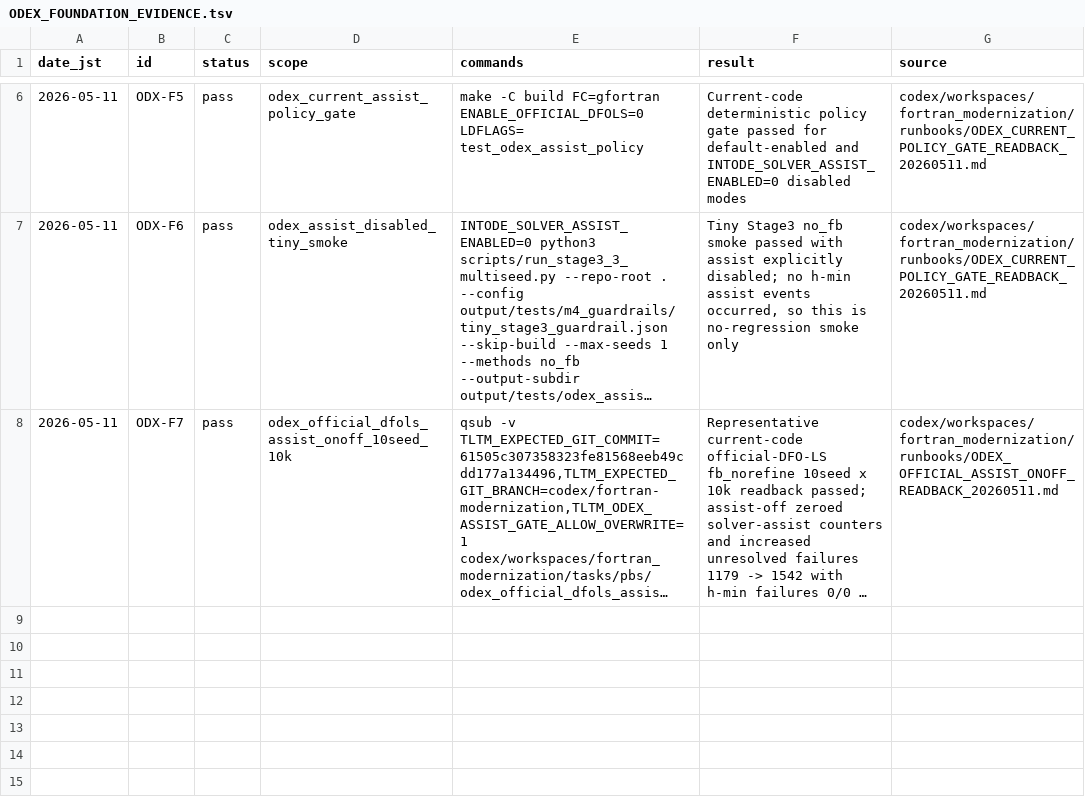
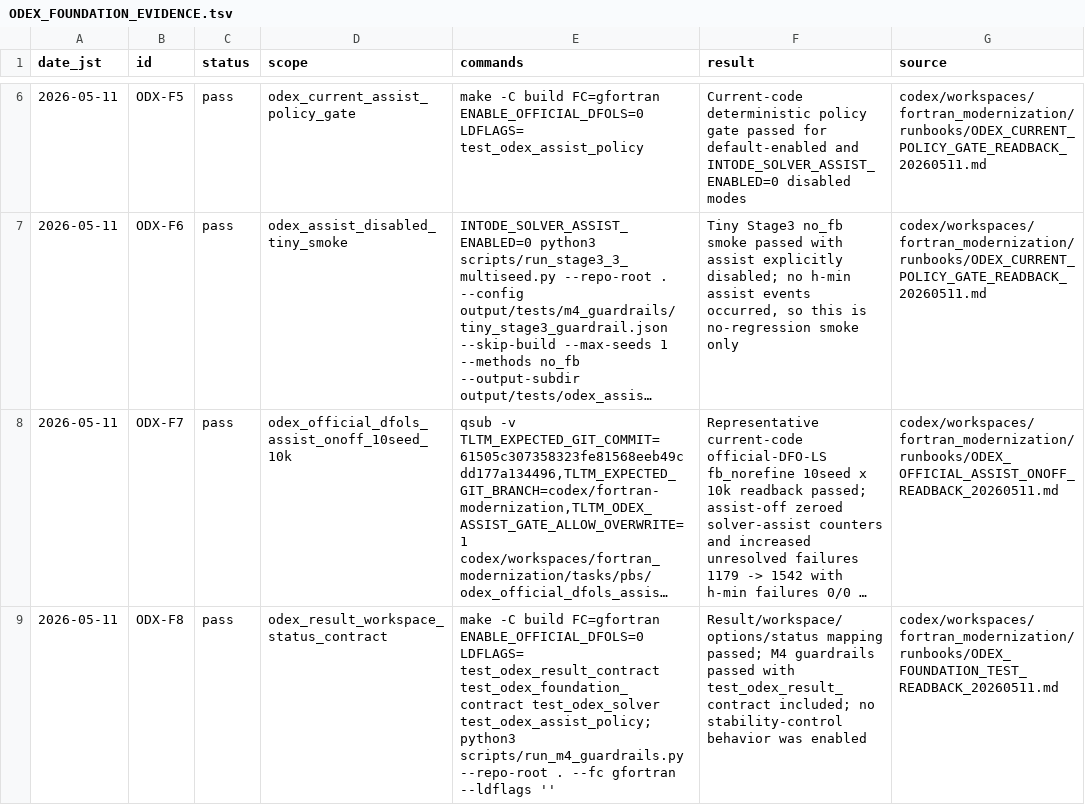
Before and after one commit to C-Y-Chou/generalized-thimble-hmc, a TSV file: codex/workspaces/fortran_modernization/state/ODEX_FOUNDATION_EVIDENCE.tsv, drawn as a sheet; only a part is shown, gaps mark what is left out; long unchanged cells end in …; the diff names each change by its address in the sheet, - before the commit and + after, or states it on an @@ line.

Commit message:
Add ODEX result contract guardrail

```diff
--- a/codex/workspaces/fortran_modernization/state/ODEX_FOUNDATION_EVIDENCE.tsv
+++ b/codex/workspaces/fortran_modernization/state/ODEX_FOUNDATION_EVIDENCE.tsv
+row 9: 2026-05-11 | ODX-F8 | pass | odex_result_workspace_status_contract | make -C build FC=gfortran ENABLE_OFFICIAL_DFOLS=0 LDFLAGS= test_odex_result_contract test_odex_foundation_contract test_odex_solver test_odex_assist_policy; python3 scripts/run_m4_guardrails.py --repo-root . --fc gfortran --ldflags '' | Result/workspace/options/status mapping passed; M4 guardrails passed with test_odex_result_contract included; no stability-control behavior was enabled | codex/workspaces/fortran_modernization/runbooks/ODEX_FOUNDATION_TEST_READBACK_20260511.md
```
Also changed, not shown: codex/workspaces/fortran_modernization/state/CAVEATS.tsv, codex/workspaces/fortran_modernization/state/OPEN_ITEMS.tsv, 9 other files.
